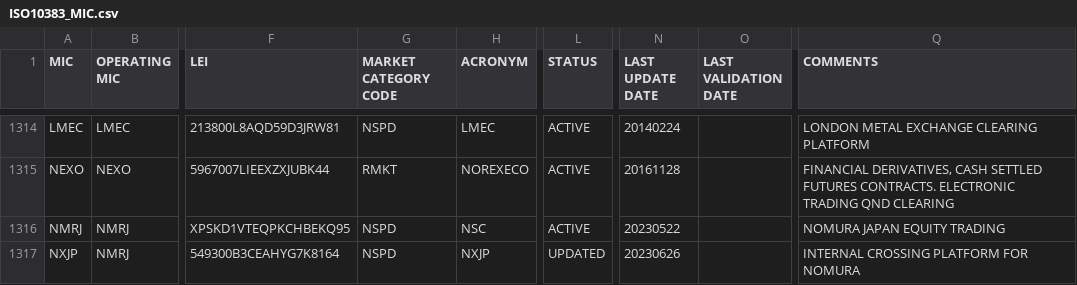
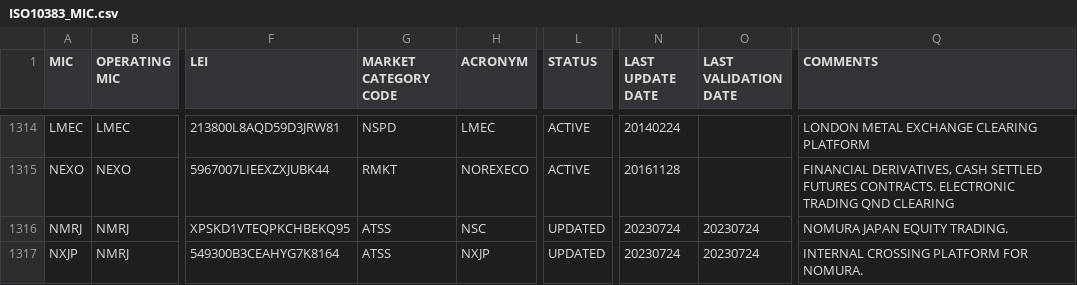
Before and after one commit to w3stling/mic, a CSV file: src/main/resources/ISO10383_MIC.csv, drawn as a sheet; only a part is shown, gaps mark what is left out; the diff covers the shown part only; the diff names each change by its address in the sheet, - before the commit and + after, or states it on an @@ line.

```diff
--- a/src/main/resources/ISO10383_MIC.csv
+++ b/src/main/resources/ISO10383_MIC.csv
-G1316:G1317 (MARKET CATEGORY CODE): NSPD
+G1316:G1317 (MARKET CATEGORY CODE): ATSS
-L1316 (STATUS): ACTIVE
+L1316 (STATUS): UPDATED
-N1316 (LAST UPDATE DATE): 20230522
+N1316 (LAST UPDATE DATE): 20230724
-O1316:O1317 (LAST VALIDATION DATE): (empty)
+O1316:O1317 (LAST VALIDATION DATE): 20230724
-Q1316 (COMMENTS): NOMURA JAPAN EQUITY TRADING
+Q1316 (COMMENTS): NOMURA JAPAN EQUITY TRADING.
-N1317 (LAST UPDATE DATE): 20230626
+N1317 (LAST UPDATE DATE): 20230724
-Q1317 (COMMENTS): INTERNAL CROSSING PLATFORM FOR NOMURA
+Q1317 (COMMENTS): INTERNAL CROSSING PLATFORM FOR NOMURA.
```
Also changed, not shown: 4 added rows and 90 edited cells elsewhere in this file.
